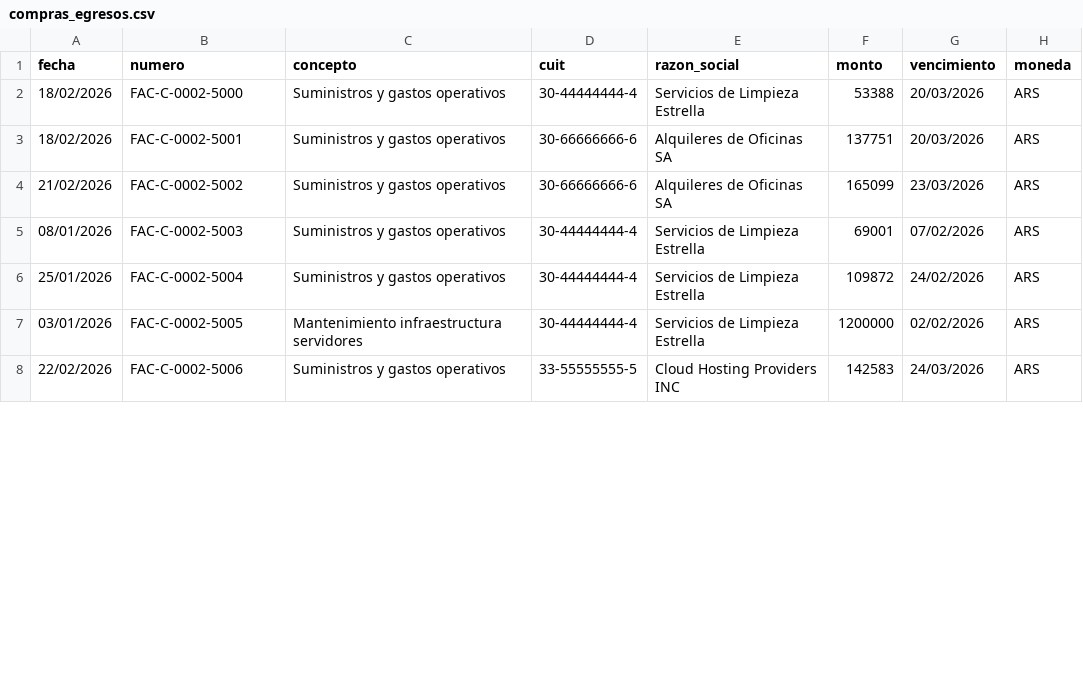
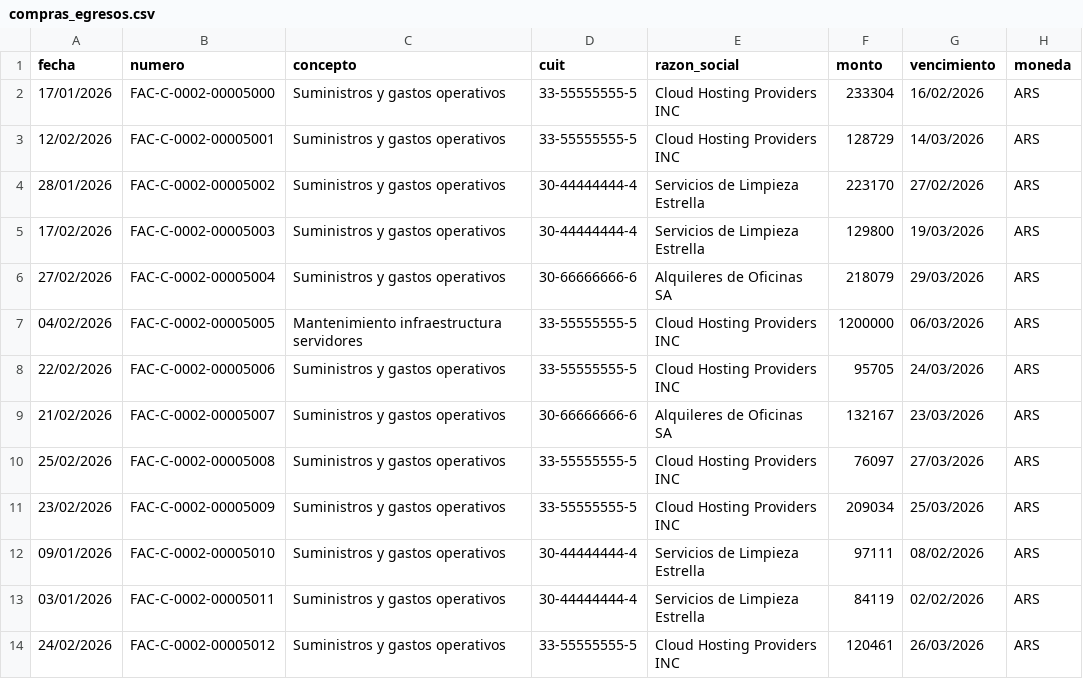
Before and after one commit to msaa911/BiFlow, a CSV file: test_data/compras_egresos.csv, drawn as a sheet; only a part is shown; the diff covers the shown part only.

```diff
--- a/test_data/compras_egresos.csv
+++ b/test_data/compras_egresos.csv
@@ -1,8 +1,14 @@
 fecha,numero,concepto,cuit,razon_social,monto,vencimiento,moneda
-18/02/2026,FAC-C-0002-5000,Suministros y gastos operativos,30-44444444-4,Servicios de Limpieza Estrella,53388,20/03/2026,ARS
-18/02/2026,FAC-C-0002-5001,Suministros y gastos operativos,30-66666666-6,Alquileres de Oficinas SA,137751,20/03/2026,ARS
-21/02/2026,FAC-C-0002-5002,Suministros y gastos operativos,30-66666666-6,Alquileres de Oficinas SA,165099,23/03/2026,ARS
-08/01/2026,FAC-C-0002-5003,Suministros y gastos operativos,30-44444444-4,Servicios de Limpieza Estrella,69001,07/02/2026,ARS
-25/01/2026,FAC-C-0002-5004,Suministros y gastos operativos,30-44444444-4,Servicios de Limpieza Estrella,109872,24/02/2026,ARS
-03/01/2026,FAC-C-0002-5005,Mantenimiento infraestructura servidores,30-44444444-4,Servicios de Limpieza Estrella,1200000,02/02/2026,ARS
-22/02/2026,FAC-C-0002-5006,Suministros y gastos operativos,33-55555555-5,Cloud Hosting Providers INC,142583,24/03/2026,ARS
+17/01/2026,FAC-C-0002-00005000,Suministros y gastos operativos,33-55555555-5,Cloud Hosting Providers INC,233304,16/02/2026,ARS
+12/02/2026,FAC-C-0002-00005001,Suministros y gastos operativos,33-55555555-5,Cloud Hosting Providers INC,128729,14/03/2026,ARS
+28/01/2026,FAC-C-0002-00005002,Suministros y gastos operativos,30-44444444-4,Servicios de Limpieza Estrella,223170,27/02/2026,ARS
+17/02/2026,FAC-C-0002-00005003,Suministros y gastos operativos,30-44444444-4,Servicios de Limpieza Estrella,129800,19/03/2026,ARS
+27/02/2026,FAC-C-0002-00005004,Suministros y gastos operativos,30-66666666-6,Alquileres de Oficinas SA,218079,29/03/2026,ARS
+04/02/2026,FAC-C-0002-00005005,Mantenimiento infraestructura servidores,33-55555555-5,Cloud Hosting Providers INC,1200000,06/03/2026,ARS
+22/02/2026,FAC-C-0002-00005006,Suministros y gastos operativos,33-55555555-5,Cloud Hosting Providers INC,95705,24/03/2026,ARS
+21/02/2026,FAC-C-0002-00005007,Suministros y gastos operativos,30-66666666-6,Alquileres de Oficinas SA,132167,23/03/2026,ARS
+25/02/2026,FAC-C-0002-00005008,Suministros y gastos operativos,33-55555555-5,Cloud Hosting Providers INC,76097,27/03/2026,ARS
+23/02/2026,FAC-C-0002-00005009,Suministros y gastos operativos,33-55555555-5,Cloud Hosting Providers INC,209034,25/03/2026,ARS
+09/01/2026,FAC-C-0002-00005010,Suministros y gastos operativos,30-44444444-4,Servicios de Limpieza Estrella,97111,08/02/2026,ARS
+03/01/2026,FAC-C-0002-00005011,Suministros y gastos operativos,30-44444444-4,Servicios de Limpieza Estrella,84119,02/02/2026,ARS
+24/02/2026,FAC-C-0002-00005012,Suministros y gastos operativos,33-55555555-5,Cloud Hosting Providers INC,120461,26/03/2026,ARS
```
Also changed, not shown: 6 removed rows and 30 edited cells elsewhere in this file, test_data/extracto_bancario_columnas.csv, test_data/ordenes_pago.csv, 4 other files.
